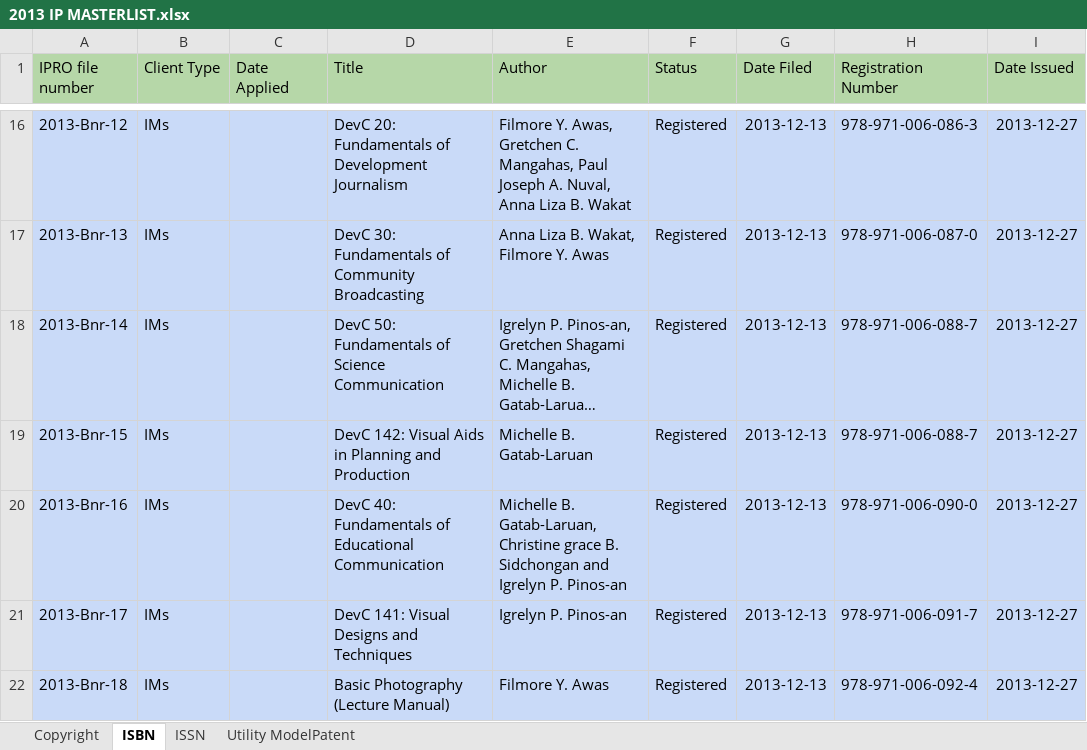
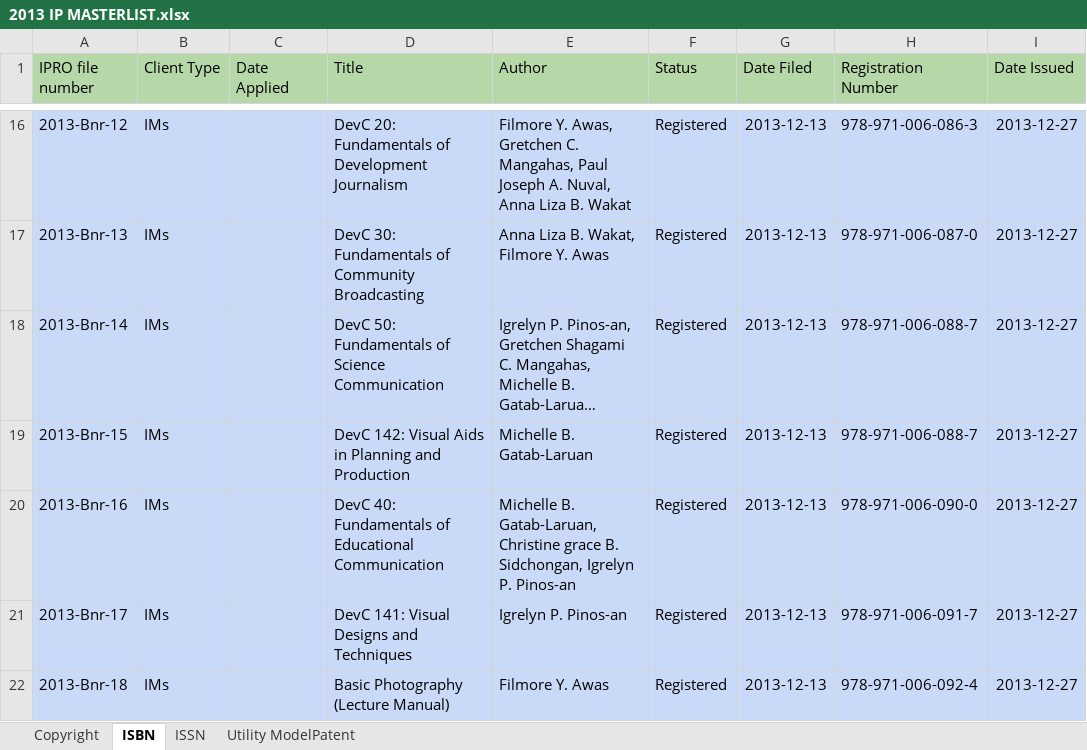
Before and after one commit to iprobsu/IPRO, an Excel workbook: data/2013 IP MASTERLIST.xlsx, sheet ISBN, drawn as a sheet; only a part is shown, gaps mark what is left out; long unchanged cells end in …; values as stored, in another font and other column widths than the file's, no borders; the diff names each change by its address in the sheet, - before the commit and + after, or states it on an @@ line.

```diff
--- a/data/2013 IP MASTERLIST.xlsx (sheet ISBN)
+++ b/data/2013 IP MASTERLIST.xlsx (sheet ISBN)
-E20 (Author): …grace B. Sidchongan and Igrelyn P.…
+E20 (Author): …grace B. Sidchongan, Igrelyn P.…
```
Also changed, not shown: sheet ISSN, sheet Utility ModelPatent, data/2017 IP MASTERLIST.xlsx, data/2018 IP MASTERLIST.xlsx, 17 other files.
